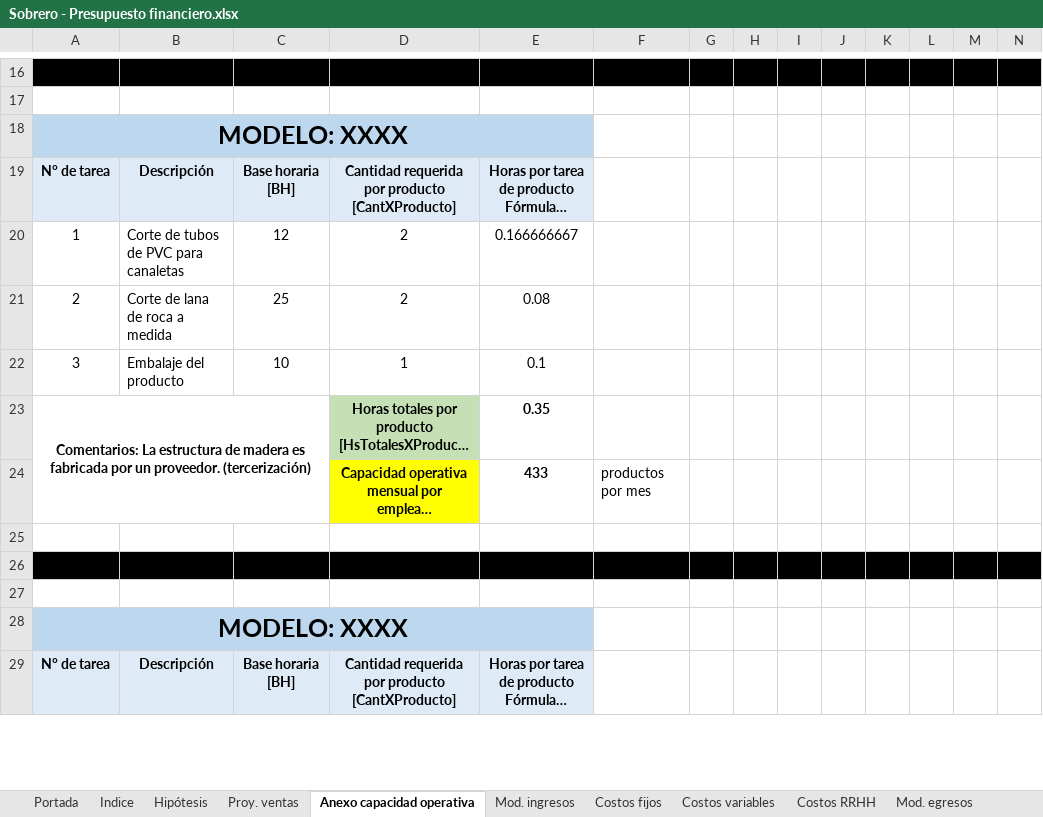
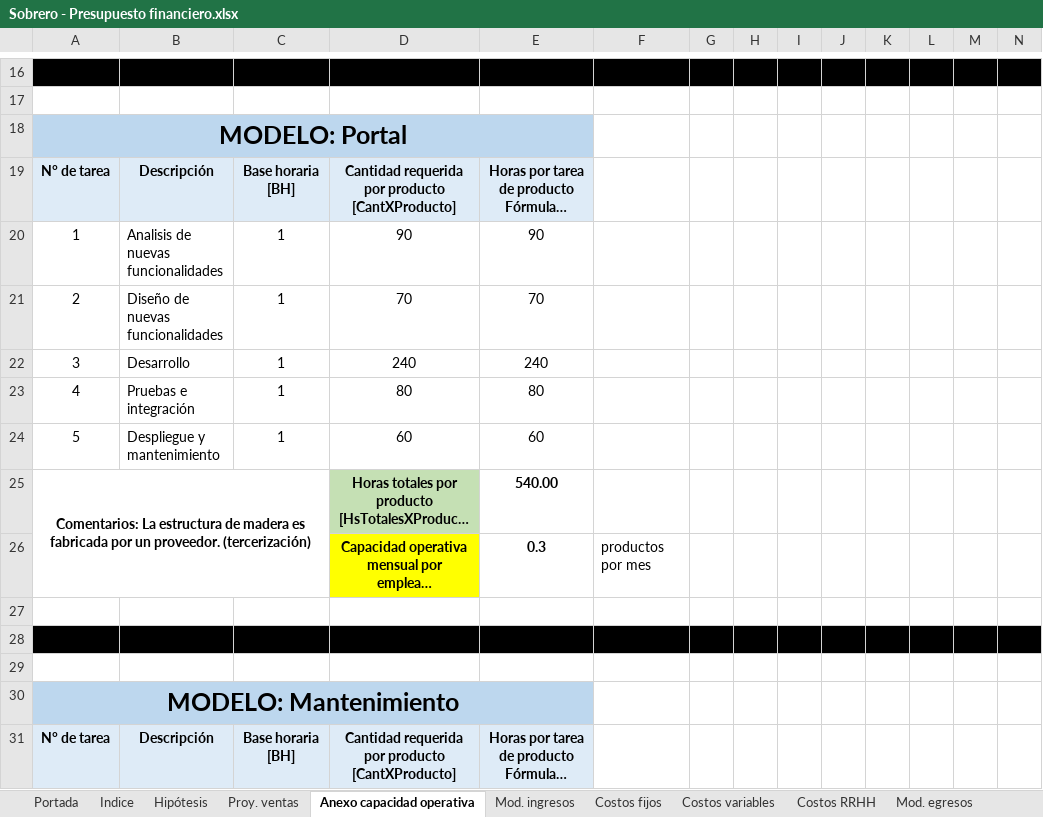
Before and after one commit to MartinSob/tfi-my-news, an Excel workbook: Sobrero - Presupuesto financiero.xlsx, sheet Anexo capacidad operativa, drawn as a sheet; only a part is shown, gaps mark what is left out; long unchanged cells end in …; values as stored, in another font and other column widths than the file's, no borders; charts and pictures not drawn; removed rows and columns are numbered as before the commit, all else as after; rows hold the shown columns only; the diff covers the shown part only; the diff names each change by its address in the sheet, - before the commit and + after, or states it on an @@ line.

Commit message:
Update excel

```diff
--- a/Sobrero - Presupuesto financiero.xlsx (sheet Anexo capacidad operativa)
+++ b/Sobrero - Presupuesto financiero.xlsx (sheet Anexo capacidad operativa)
-A18: MODELO: XXXX
+A18: MODELO: Portal
-row 20: 1 | Corte de tubos de PVC para canaletas | 12 | 2 | 0.166666667
-row 21: 2 | Corte de lana de roca a medida | 25 | 2 | 0.08
-row 22: 3 | Embalaje del producto | 10 | 1 | 0.1
+row 20: 1 | Analisis de nuevas funcionalidades | 1 | 90 | 90
+row 21: 2 | Diseño de nuevas funcionalidades | 1 | 70 | 70
+row 22: 3 | Desarrollo | 1 | 240 | 240
+row 23: 4 | Pruebas e integración | 1 | 80 | 80
+row 24: 5 | Despliegue y mantenimiento | 1 | 60 | 60
-E25: 0.35
+E25: 540.00
-E26: 433
+E26: 0.3
-A30: MODELO: XXXX
+A30: MODELO: Mantenimiento
```
Also changed, not shown: 11 added rows, 27 removed rows, 33 edited cells and cell formats elsewhere in this sheet, sheet Mod. ingresos, sheet Proy. ventas, sheet Presupuesto financiero, sheet Costos fijos, formulas that keep their value, charts or pictures.
